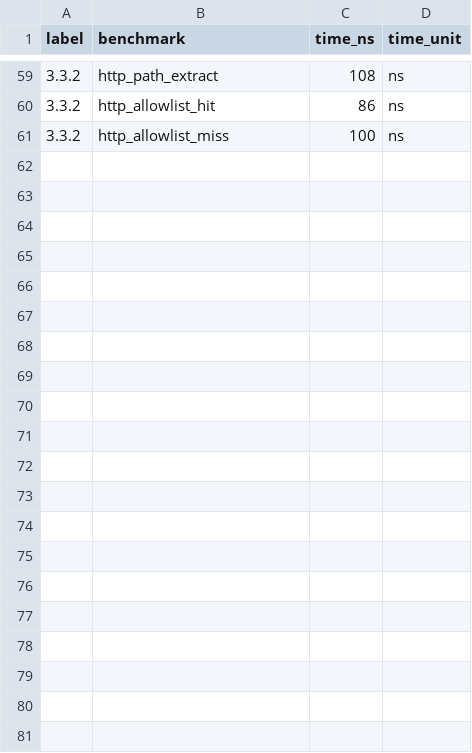
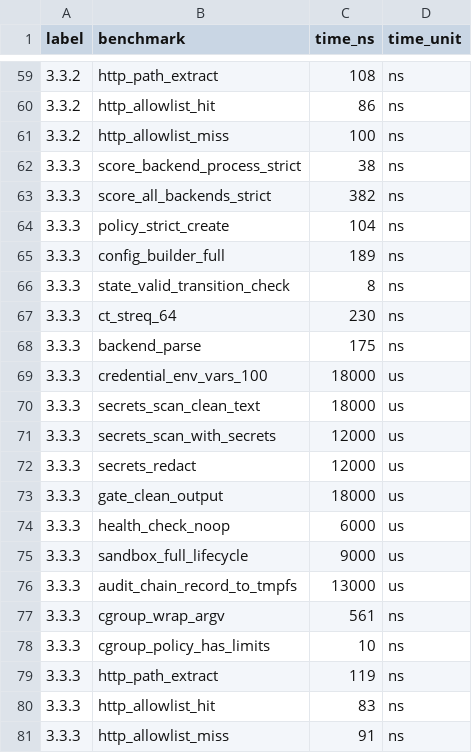
Before and after one commit to MacCracken/kavach, a CSV file: benches/bench-history.csv, drawn as a sheet; only a part is shown, gaps mark what is left out.

Commit message:
Result _r on the secure-write path

```diff
--- a/benches/bench-history.csv
+++ b/benches/bench-history.csv
@@ -61 +61,21 @@ label,benchmark,time_ns,time_unit
 3.3.2,http_allowlist_miss,100,ns
+3.3.3,score_backend_process_strict,38,ns
+3.3.3,score_all_backends_strict,382,ns
+3.3.3,policy_strict_create,104,ns
+3.3.3,config_builder_full,189,ns
+3.3.3,state_valid_transition_check,8,ns
+3.3.3,ct_streq_64,230,ns
+3.3.3,backend_parse,175,ns
+3.3.3,credential_env_vars_100,18000,us
+3.3.3,secrets_scan_clean_text,18000,us
+3.3.3,secrets_scan_with_secrets,12000,us
+3.3.3,secrets_redact,12000,us
+3.3.3,gate_clean_output,18000,us
+3.3.3,health_check_noop,6000,us
+3.3.3,sandbox_full_lifecycle,9000,us
+3.3.3,audit_chain_record_to_tmpfs,13000,us
+3.3.3,cgroup_wrap_argv,561,ns
+3.3.3,cgroup_policy_has_limits,10,ns
+3.3.3,http_path_extract,119,ns
+3.3.3,http_allowlist_hit,83,ns
+3.3.3,http_allowlist_miss,91,ns
```
Also changed, not shown: 13 other files.
